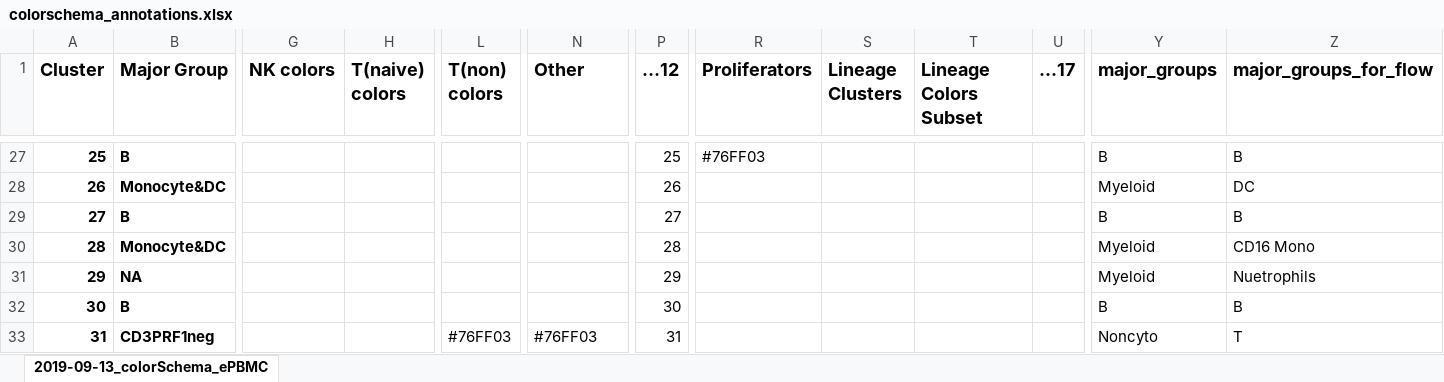
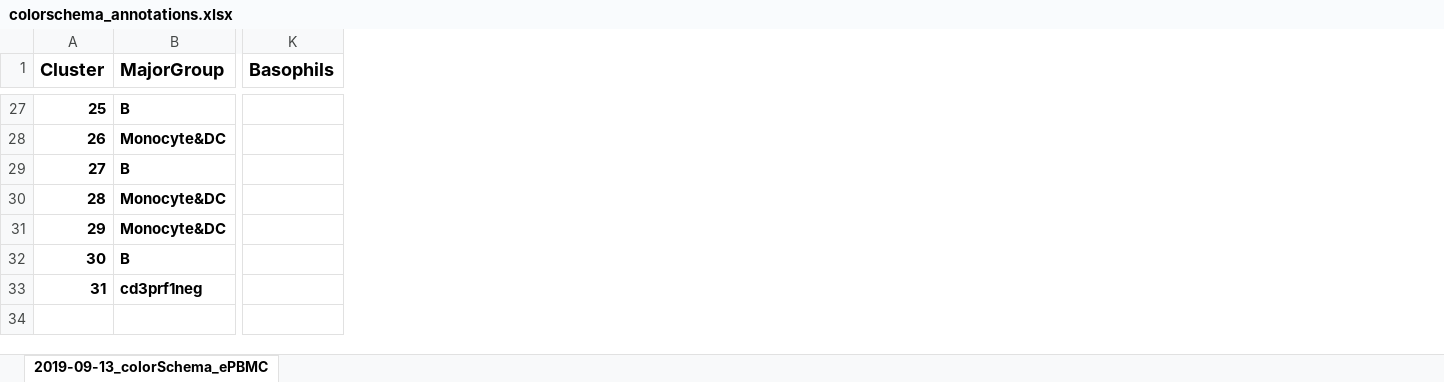
Before and after one commit to BradRosenbergLab/equinepbmc, an Excel workbook: analysis/data/derived_data/colorschema_annotations.xlsx, sheet 2019-09-13_colorSchema_ePBMC, drawn as a sheet; only a part is shown, gaps mark what is left out; values as stored, in another font and other column widths than the file's, no borders; removed rows and columns are numbered as before the commit, all else as after; the diff covers the shown part only; the diff names each change by its address in the sheet, - before the commit and + after, or states it on an @@ line.

```diff
--- a/analysis/data/derived_data/colorschema_annotations.xlsx (sheet 2019-09-13_colorSchema_ePBMC)
+++ b/analysis/data/derived_data/colorschema_annotations.xlsx (sheet 2019-09-13_colorSchema_ePBMC)
-column G (NK colors), empty
-column H (T(naive) colors), empty
-column L (T(non) colors), row 33: #76FF03
-column P (...12), rows 27-33: 25 | 26 | 27 | 28 | 29 | 30 | 31
-column R (Proliferators), row 27: #76FF03
-column S (Lineage Clusters), empty
-column T (Lineage Colors Subset), empty
-column U (...17), empty
-column Y (major_groups), rows 27-33: B | Myeloid | B | Myeloid | Myeloid | B | Noncyto
-column Z (major_groups_for_flow), rows 27-33: B | DC | B | CD16 Mono | Nuetrophils | B | T
-B1: Major Group
+B1: MajorGroup
-K1: Other
+K1: Basophils
-B31 (MajorGroup): NA
+B31 (MajorGroup): Monocyte&DC
-B33 (MajorGroup): CD3PRF1neg
+B33 (MajorGroup): cd3prf1neg
-K33 (Basophils): #76FF03
+K33 (Basophils): (empty)
```
Also changed, not shown: 2 removed columns and 17 edited cells elsewhere in this sheet, 11 other files.
